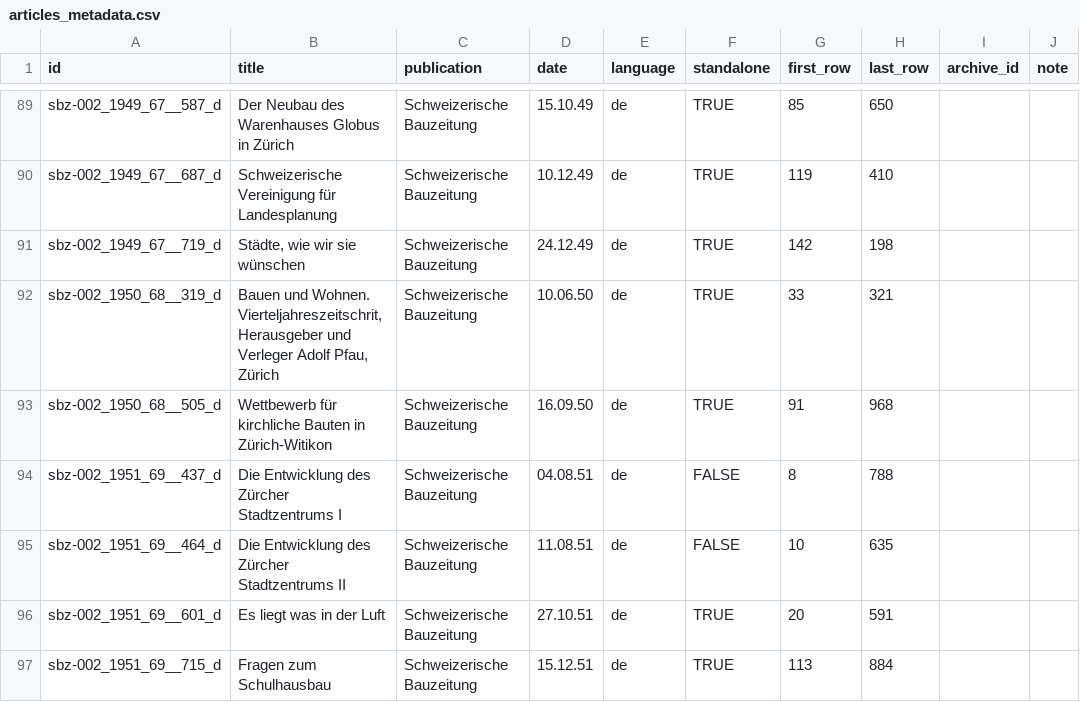
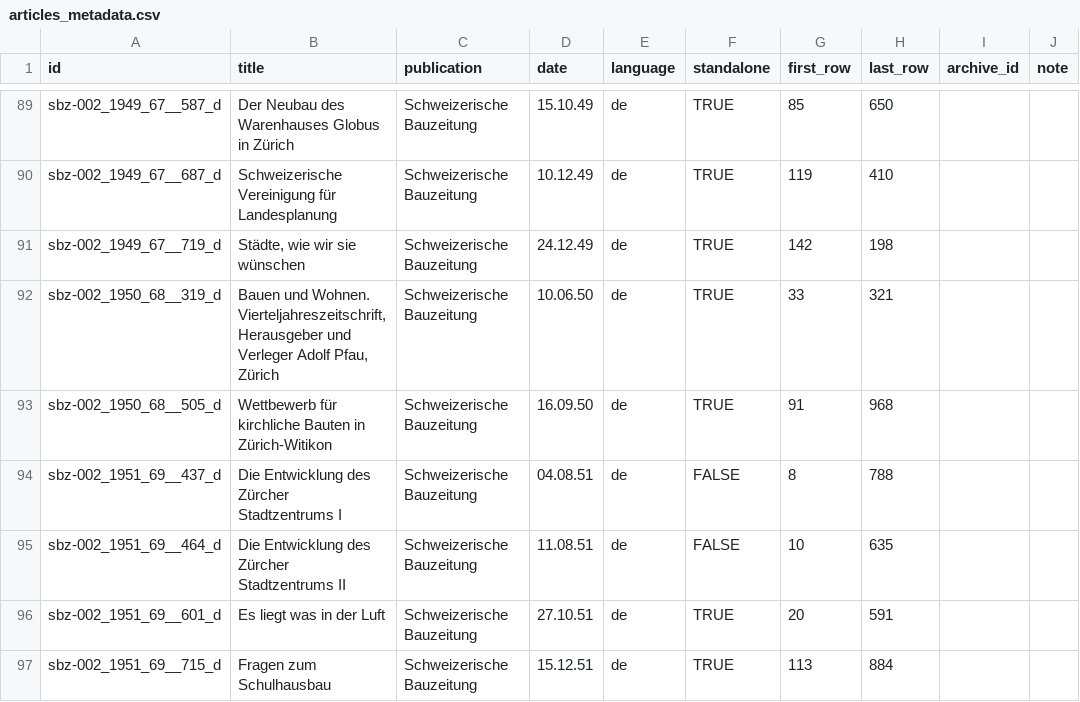
Before and after one commit to mtwente/modelling-marti, a CSV file: docs/articles_metadata.csv, drawn as a sheet; only a part is shown, gaps mark what is left out.

Commit message:
fix: fix typo in article metadata

```diff
--- a/docs/articles_metadata.csv
+++ b/docs/articles_metadata.csv
@@ -91,3 +91,3 @@ sbz-002_1949_67__687_d;Schweizerische Vereinigung für Landesplanung;Schweizeris
 sbz-002_1949_67__719_d;Städte, wie wir sie wünschen;Schweizerische Bauzeitung;24.12.49;de;TRUE;142;198;;
-sbz-002_1950_68__319_d;Bauen und Wohnen. Vierteljahreszeitschrit, Herausgeber und Verleger Adolf Pfau, Zürich;Schweizerische Bauzeitung;10.06.50;de;TRUE;33;321;;
+sbz-002_1950_68__319_d;Bauen und Wohnen. Vierteljahreszeitschrift, Herausgeber und Verleger Adolf Pfau, Zürich;Schweizerische Bauzeitung;10.06.50;de;TRUE;33;321;;
 sbz-002_1950_68__505_d;Wettbewerb für kirchliche Bauten in Zürich-Witikon;Schweizerische Bauzeitung;16.09.50;de;TRUE;91;968;;
```
Also changed, not shown: 1 other file.
